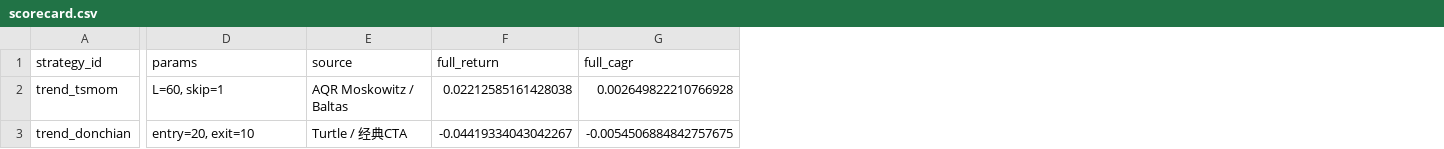
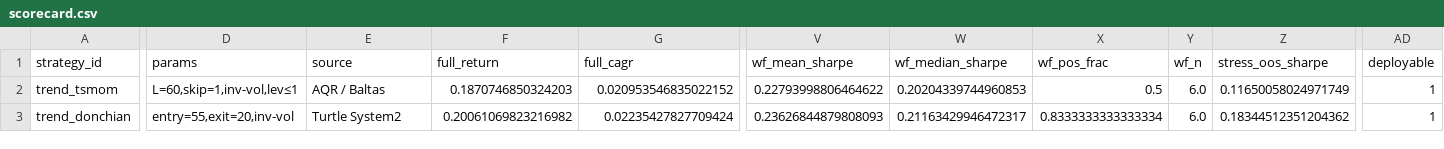
Before and after one commit to Shane19961516/Quant-strategy, a CSV file: cta_result_suite/scorecard.csv, drawn as a sheet; only a part is shown, gaps mark what is left out; the diff covers the shown part only; the diff names each change by its address in the sheet, - before the commit and + after, or states it on an @@ line.

```diff
--- a/cta_result_suite/scorecard.csv
+++ b/cta_result_suite/scorecard.csv
+column V (wf_mean_sharpe), rows 2-3: 0.22793998806464622 | 0.23626844879808093
+column W (wf_median_sharpe), rows 2-3: 0.20204339744960853 | 0.21163429946472317
+column X (wf_pos_frac), rows 2-3: 0.5 | 0.8333333333333334
+column Y (wf_n), rows 2-3: 6.0 | 6.0
+column Z (stress_oos_sharpe), rows 2-3: 0.11650058024971749 | 0.18344512351204362
+column AD (deployable), rows 2-3: 1 | 1
-D2 (params): L=60, skip=1
+D2 (params): L=60,skip=1,inv-vol,lev≤1
-E2 (source): AQR Moskowitz / Baltas
+E2 (source): AQR / Baltas
-F2 (full_return): 0.02212585161428038
+F2 (full_return): 0.1870746850324203
-G2 (full_cagr): 0.002649822210766928
+G2 (full_cagr): 0.020953546835022152
-D3 (params): entry=20, exit=10
+D3 (params): entry=55,exit=20,inv-vol
-E3 (source): Turtle / 经典CTA
+E3 (source): Turtle System2
-F3 (full_return): -0.04419334043042267
+F3 (full_return): 0.20061069823216982
-G3 (full_cagr): -0.0054506884842757675
+G3 (full_cagr): 0.02235427827709424
```
Also changed, not shown: 1 added row, 1 removed row and 83 edited cells elsewhere in this file, cta_result_suite/corr_matrix.csv, cta_result_suite/portfolio_summary.csv, 21 other files.
